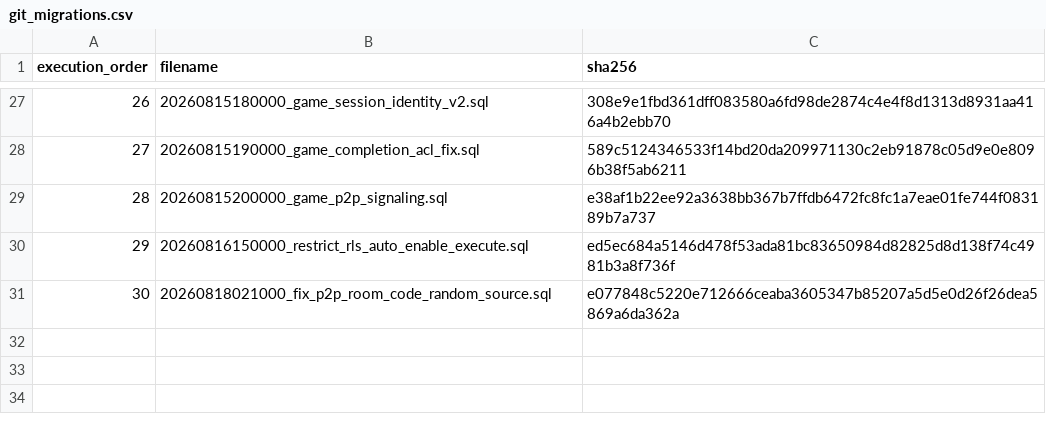
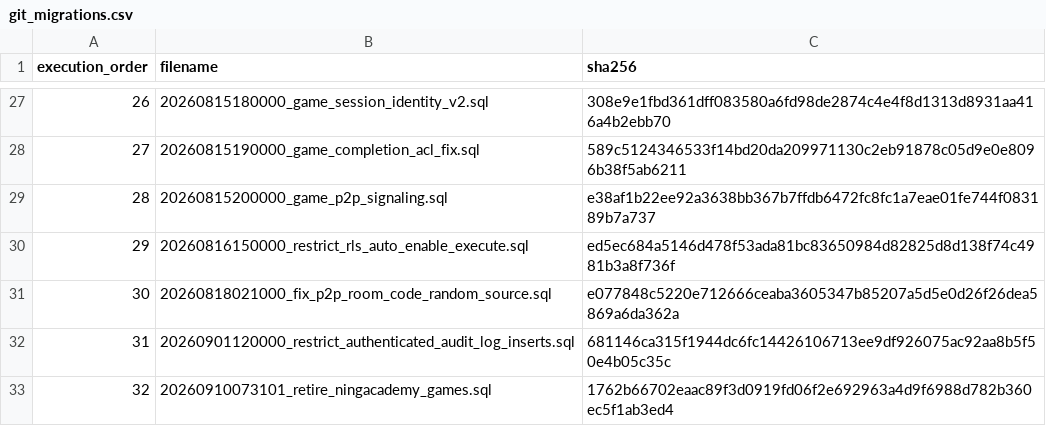
Before and after one commit to ShuaiLn/NingAcademy, a CSV file: docs/p1/git_migrations.csv, drawn as a sheet; only a part is shown, gaps mark what is left out.

Commit message:
chore(db): retire NingAcademy Games

```diff
--- a/docs/p1/git_migrations.csv
+++ b/docs/p1/git_migrations.csv
@@ -31 +31,3 @@ execution_order,filename,sha256
 30,20260818021000_fix_p2p_room_code_random_source.sql,e077848c5220e712666ceaba3605347b85207a5d5e0d26f26dea5869a6da362a
+31,20260901120000_restrict_authenticated_audit_log_inserts.sql,681146ca315f1944dc6fc14426106713ee9df926075ac92aa8b5f50e4b05c35c
+32,20260910073101_retire_ningacademy_games.sql,1762b66702eaac89f3d0919fd06f2e692963a4d9f6988d782b360ec5f1ab3ed4
```
Also changed, not shown: 16 other files.
